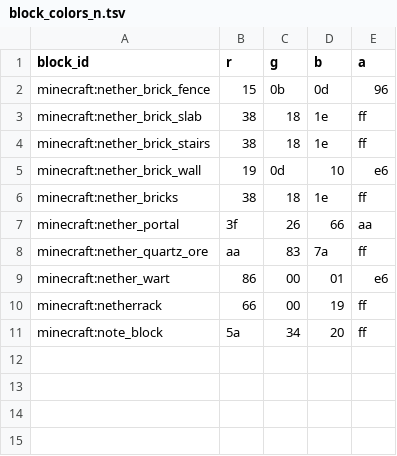
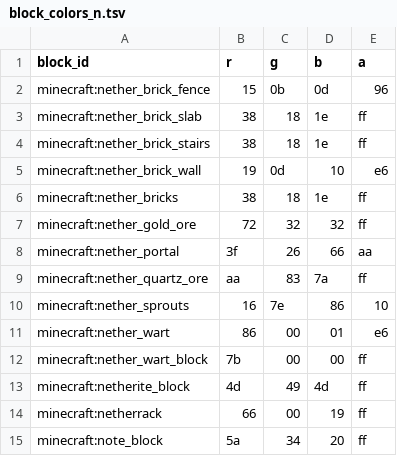
Before and after one commit to kofuk/pixel-terrain, a TSV file: block/minecraft/block_colors_n.tsv, drawn as a sheet; the diff names each change by its address in the sheet, - before the commit and + after, or states it on an @@ line.

```diff
--- a/block/minecraft/block_colors_n.tsv
+++ b/block/minecraft/block_colors_n.tsv
+row 7: minecraft:nether_gold_ore | 72 | 32 | 32 | ff
+row 10: minecraft:nether_sprouts | 16 | 7e | 86 | 10
+row 12: minecraft:nether_wart_block | 7b | 00 | 00 | ff
+row 13: minecraft:netherite_block | 4d | 49 | 4d | ff
```
Also changed, not shown: block/minecraft/block_colors_b.tsv, block/minecraft/block_colors_c.tsv, 10 other files.
